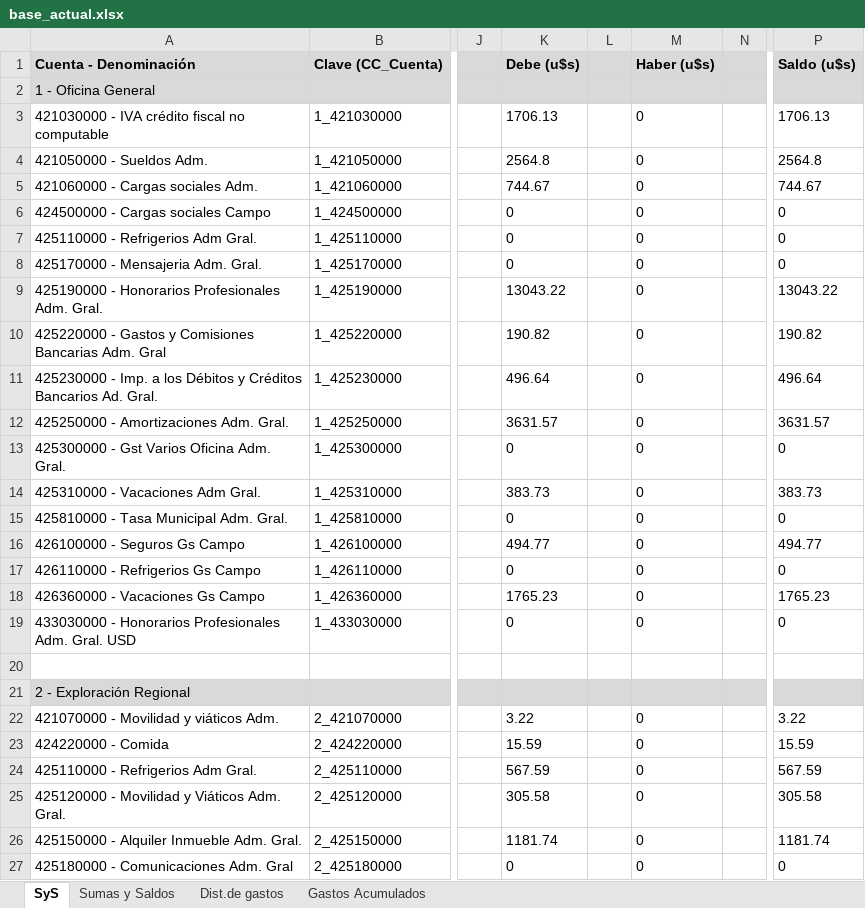
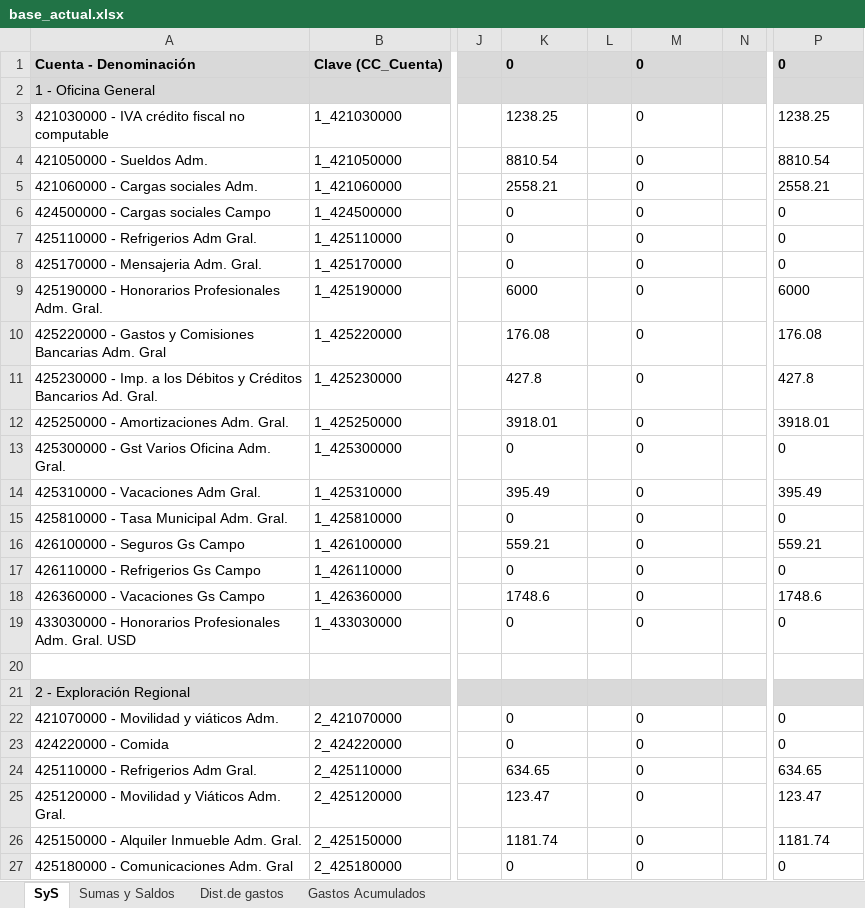
Before and after one commit to abrilmorantil/Informes, an Excel workbook: informe-a/base_actual.xlsx, sheet SyS, drawn as a sheet; only a part is shown, gaps mark what is left out; values as stored, in another font and other column widths than the file's, no borders; the diff covers the shown part only; the diff names each change by its address in the sheet, - before the commit and + after, or states it on an @@ line.

```diff
--- a/informe-a/base_actual.xlsx (sheet SyS)
+++ b/informe-a/base_actual.xlsx (sheet SyS)
-K1: Debe (u$s)
+K1: 0
-M1: Haber (u$s)
+M1: 0
-P1: Saldo (u$s)
+P1: 0
-K3: 1706.13
+K3: 1238.25
-P3: 1706.13
+P3: 1238.25
-K4: 2564.8
+K4: 8810.54
-P4: 2564.8
+P4: 8810.54
-K5: 744.67
+K5: 2558.21
-P5: 744.67
+P5: 2558.21
-K9: 13043.22
+K9: 6000
-P9: 13043.22
+P9: 6000
-K10: 190.82
+K10: 176.08
-P10: 190.82
+P10: 176.08
-K11: 496.64
+K11: 427.8
-P11: 496.64
+P11: 427.8
-K12: 3631.57
+K12: 3918.01
-P12: 3631.57
+P12: 3918.01
-K14: 383.73
+K14: 395.49
-P14: 383.73
+P14: 395.49
-K16: 494.77
+K16: 559.21
-P16: 494.77
+P16: 559.21
-K18: 1765.23
+K18: 1748.6
-P18: 1765.23
+P18: 1748.6
-K22: 3.22
+K22: 0
-P22: 3.22
+P22: 0
-K23: 15.59
+K23: 0
-P23: 15.59
+P23: 0
-K24: 567.59
+K24: 634.65
-P24: 567.59
+P24: 634.65
-K25: 305.58
+K25: 123.47
-P25: 305.58
+P25: 123.47
```
Also changed, not shown: 1 added row and 109 edited cells elsewhere in this sheet, sheet Sumas y Saldos, sheet Dist.de gastos, sheet Gastos Acumulados, hidden cells.
